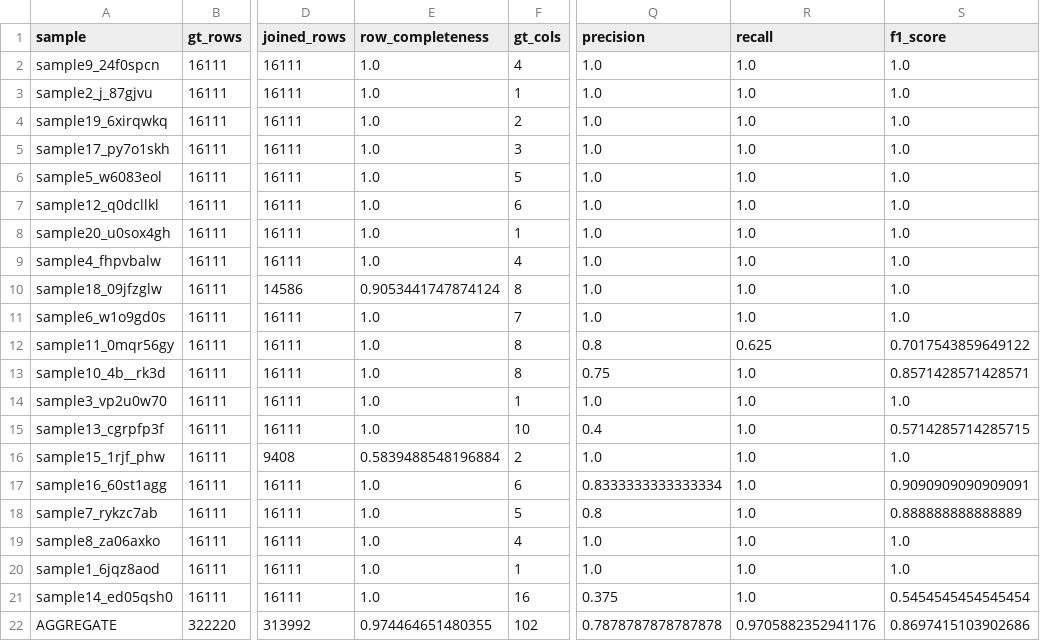
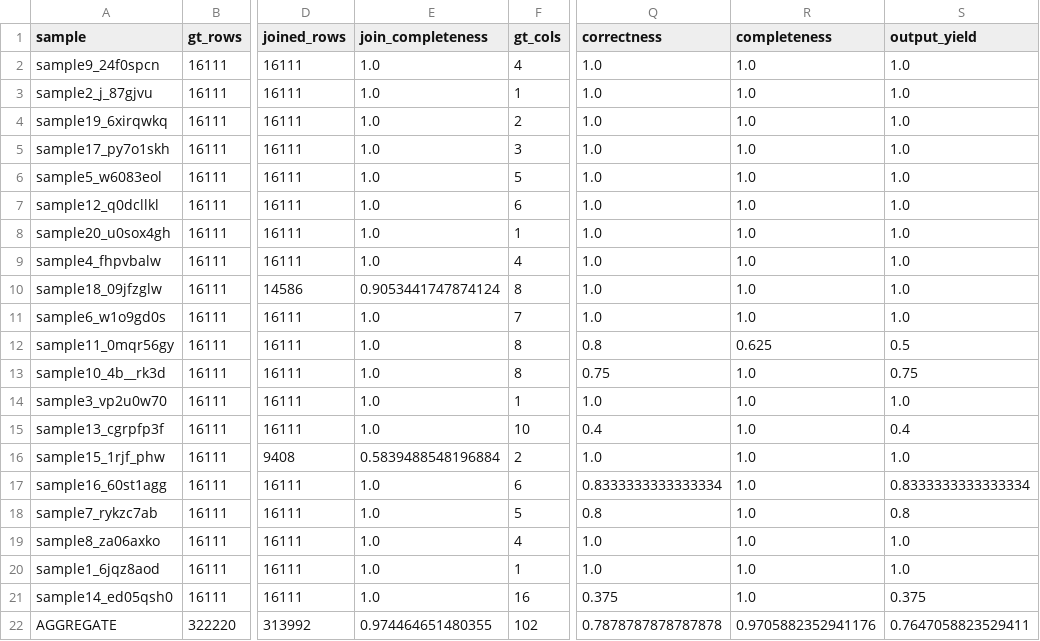
Before and after one commit to UCL-ARC/epidemiology-llm-data-tasks, a CSV file: tmp/smolagent_context_qwen3.5_1/comparison_summary.csv, drawn as a sheet; only a part is shown, gaps mark what is left out; the diff names each change by its address in the sheet, - before the commit and + after, or states it on an @@ line.

```diff
--- a/tmp/smolagent_context_qwen3.5_1/comparison_summary.csv
+++ b/tmp/smolagent_context_qwen3.5_1/comparison_summary.csv
-E1: row_completeness
+E1: join_completeness
-Q1: precision
+Q1: correctness
-R1: recall
+R1: completeness
-S1: f1_score
+S1: output_yield
-S12 (output_yield): 0.7017543859649122
+S12 (output_yield): 0.5
-S13 (output_yield): 0.8571428571428571
+S13 (output_yield): 0.75
-S15 (output_yield): 0.5714285714285715
+S15 (output_yield): 0.4
-S17 (output_yield): 0.9090909090909091
+S17 (output_yield): 0.8333333333333334
-S18 (output_yield): 0.888888888888889
+S18 (output_yield): 0.8
-S21 (output_yield): 0.5454545454545454
+S21 (output_yield): 0.375
-S22 (output_yield): 0.8697415103902686
+S22 (output_yield): 0.7647058823529411
```
Also changed, not shown: tmp/smolagent_context_qwen3.5_2/comparison_summary.csv, 7 other files.
